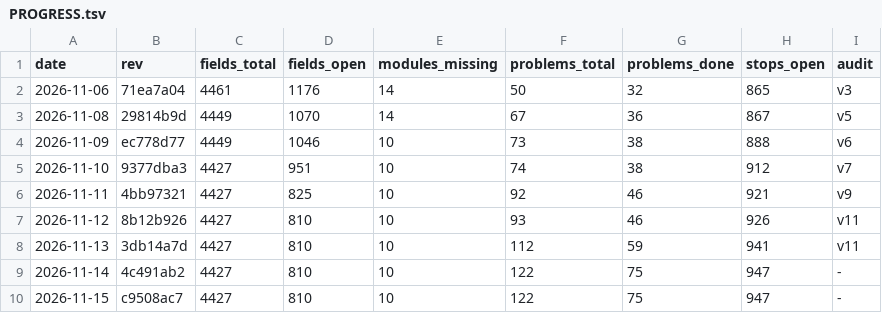
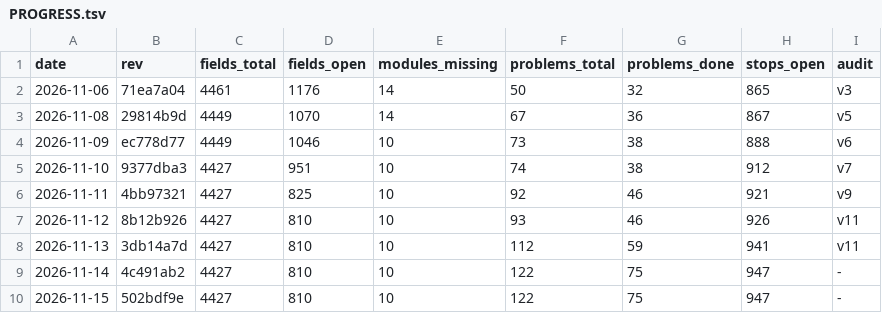
Before and after one commit to Bolebey/openbfme-godot, a TSV file: docs/ennorath/PROGRESS.tsv, drawn as a sheet.

```diff
--- a/docs/ennorath/PROGRESS.tsv
+++ b/docs/ennorath/PROGRESS.tsv
@@ -9,2 +9,2 @@ date	rev	fields_total	fields_open	modules_missing	problems_total	problems_done	s
 2026-11-14	4c491ab2	4427	810	10	122	75	947	-
-2026-11-15	c9508ac7	4427	810	10	122	75	947	-
+2026-11-15	502bdf9e	4427	810	10	122	75	947	-
```
